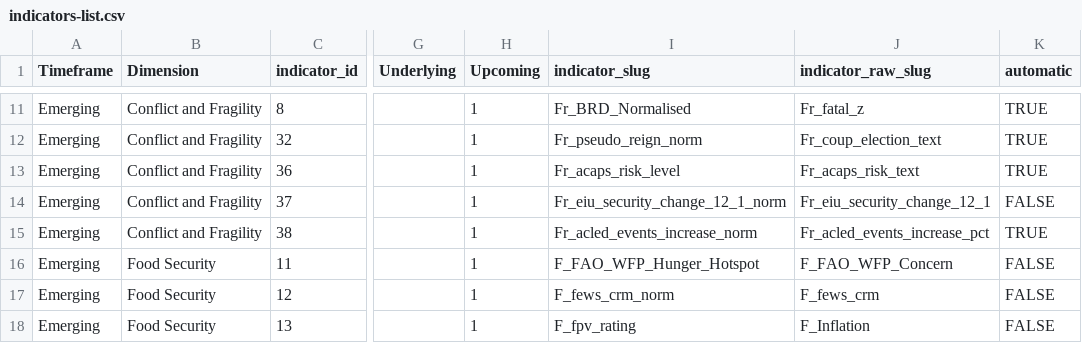
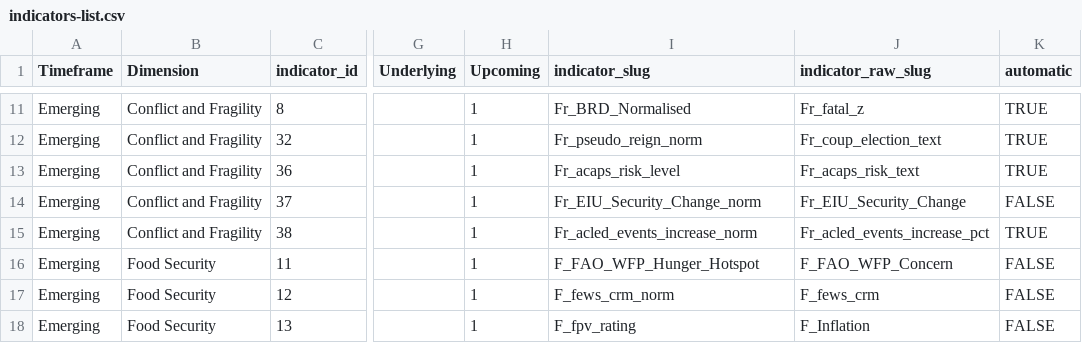
Before and after one commit to compoundrisk/monitor, a CSV file: src/indicators-list.csv, drawn as a sheet; only a part is shown, gaps mark what is left out; the diff names each change by its address in the sheet, - before the commit and + after, or states it on an @@ line.

Commit message:
New EIU format; GDACS and ACAPS improvements; name2iso() defaults to no region names
indicators.R
- archiveInputs(): move access_date column to end of inputs-archive file in case new columns have been added
- acaps_risk_list_process():
  - new keywords: "protection concern" for conflict; "fire" no longer matches "ceasefire" for natural
  - added an all_countries variable so that in the review process can see if the text also/instead describes another country
- acaps_risk_list_reviewed_process(): now ignores date of reviewed process and uses last_risk_update, so that backrunning the monitor can use risk list events from before the review process
- EIU: uses EIU site's new format
- GDACS
  - rewrote to use list of affected countries on event website when no country is matched (as had previously been the case with cyclones; this is more precise than using region names; still a problem when a region name is used alongside countrynames (e.g. Bhutan, Nepal, Himalaya))
  - Added dates for droughts
- FCS
  - added a function for more easily creating the hosted-data/ file

helpers.R
- name2iso(): Only use region names if new region_names_arg is set to TRUE (default is FALSE)

```diff
--- a/src/indicators-list.csv
+++ b/src/indicators-list.csv
-I14 (indicator_slug): Fr_eiu_security_change_12_1_norm
+I14 (indicator_slug): Fr_EIU_Security_Change_norm
-J14 (indicator_raw_slug): Fr_eiu_security_change_12_1
+J14 (indicator_raw_slug): Fr_EIU_Security_Change
```
Also changed, not shown: 4 other files.
